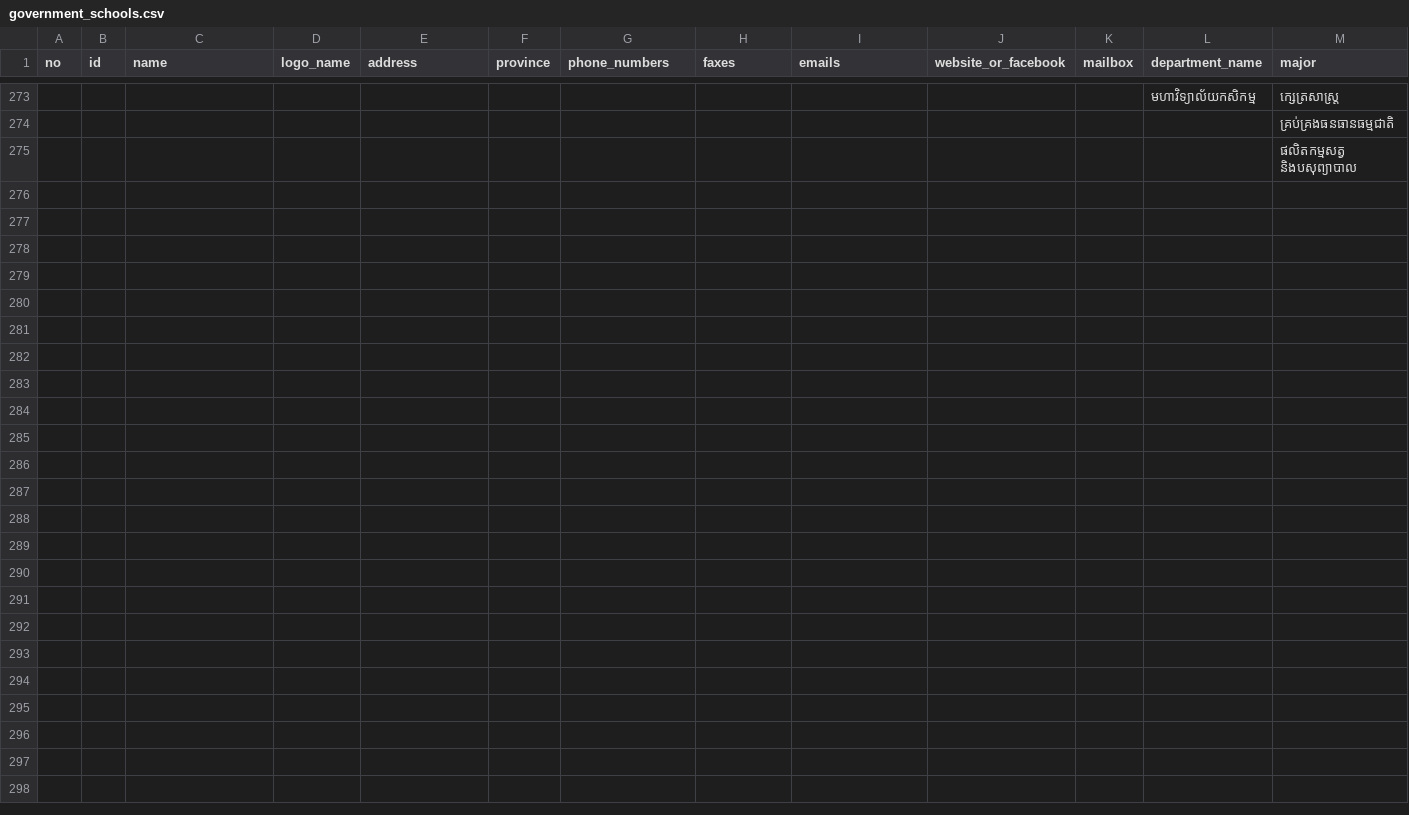
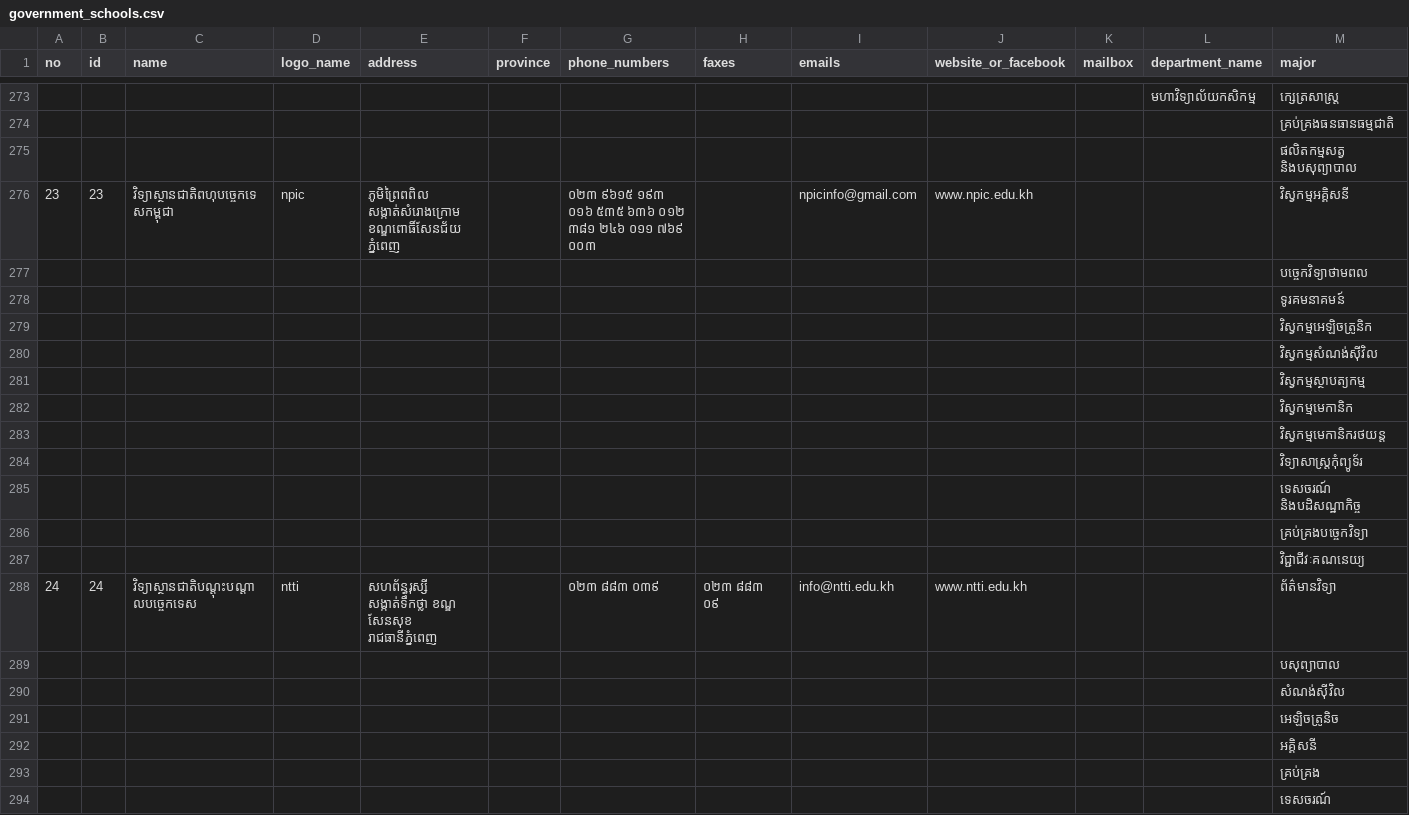
Before and after one commit to ilabsea/trey_visay_api, a CSV file: db/csv/government_schools.csv, drawn as a sheet; only a part is shown, gaps mark what is left out; the diff covers the shown part only; the diff names each change by its address in the sheet, - before the commit and + after, or states it on an @@ line.

```diff
--- a/db/csv/government_schools.csv
+++ b/db/csv/government_schools.csv
+row 276: 23 | 23 | វិទ្យាស្ថានជាតិពហុបច្ចេកទេសកម្ពុជា | npic | ភូមិព្រៃពពិល សង្កាត់សំរោងក្រោម ខណ្ឌពោធិ៍សែនជ័យ ភ្នំពេញ |  | ០២៣ ៩៦១៥ ១៩៣ ០១៦ ៥៣៥ ៦៣៦ ០១២ ៣៨១ ២៤៦ ០១១ ៧៦៩ ០០៣ |  | npicinfo@gmail.com | www.npic.edu.kh |  |  | វិស្វកម្មអគ្គិសនី
+row 277:  |  |  |  |  |  |  |  |  |  |  |  | បច្ចេកវិទ្យាថាមពល
+row 278:  |  |  |  |  |  |  |  |  |  |  |  | ទូរគមនាគមន៍
+row 279:  |  |  |  |  |  |  |  |  |  |  |  | វិស្វកម្មអេឡិចត្រូនិក
+row 280:  |  |  |  |  |  |  |  |  |  |  |  | វិស្វកម្មសំណង់ស៊ីវិល
+row 281:  |  |  |  |  |  |  |  |  |  |  |  | វិស្វកម្មស្ថាបត្យកម្ម
+row 282:  |  |  |  |  |  |  |  |  |  |  |  | វិស្វកម្មមេកានិក
+row 283:  |  |  |  |  |  |  |  |  |  |  |  | វិស្វកម្មមេកានិករថយន្ត
+row 284:  |  |  |  |  |  |  |  |  |  |  |  | វិទ្យាសាស្ត្រកុំព្យូទ័រ
+row 285:  |  |  |  |  |  |  |  |  |  |  |  | ទេសចរណ៍ និងបដិសណ្ឋាកិច្ច
+row 286:  |  |  |  |  |  |  |  |  |  |  |  | គ្រប់គ្រងបច្ចេកវិទ្យា
+row 287:  |  |  |  |  |  |  |  |  |  |  |  | វិជ្ជាជីវៈគណនេយ្យ
+row 288: 24 | 24 | វិទ្យាស្ថានជាតិបណ្ដុះបណ្ដាលបច្ចេកទេស | ntti | សហព័ន្ធរុស្សី សង្កាត់ទឹកថ្លា ខណ្ឌ សែនសុខ រាជធានីភំ្នពេញ |  | ០២៣ ៨៨៣ ០៣៩ | ០២៣ ៨៨៣ ០៩ | info@ntti.edu.kh | www.ntti.edu.kh |  |  | ព័ត៌មានវិទ្យា
+row 289:  |  |  |  |  |  |  |  |  |  |  |  | បសុព្យាបាល
+row 290:  |  |  |  |  |  |  |  |  |  |  |  | សំណង់ស៊ីវិល
+row 291:  |  |  |  |  |  |  |  |  |  |  |  | អេឡិចត្រូនិច
+row 292:  |  |  |  |  |  |  |  |  |  |  |  | អគ្គិសនី
+row 293:  |  |  |  |  |  |  |  |  |  |  |  | គ្រប់គ្រង
+row 294:  |  |  |  |  |  |  |  |  |  |  |  | ទេសចរណ៍
```
Also changed, not shown: 11 added rows and 3 edited cells elsewhere in this file, db/csv/career_science.csv, db/csv/career_social.csv, 9 other files.
